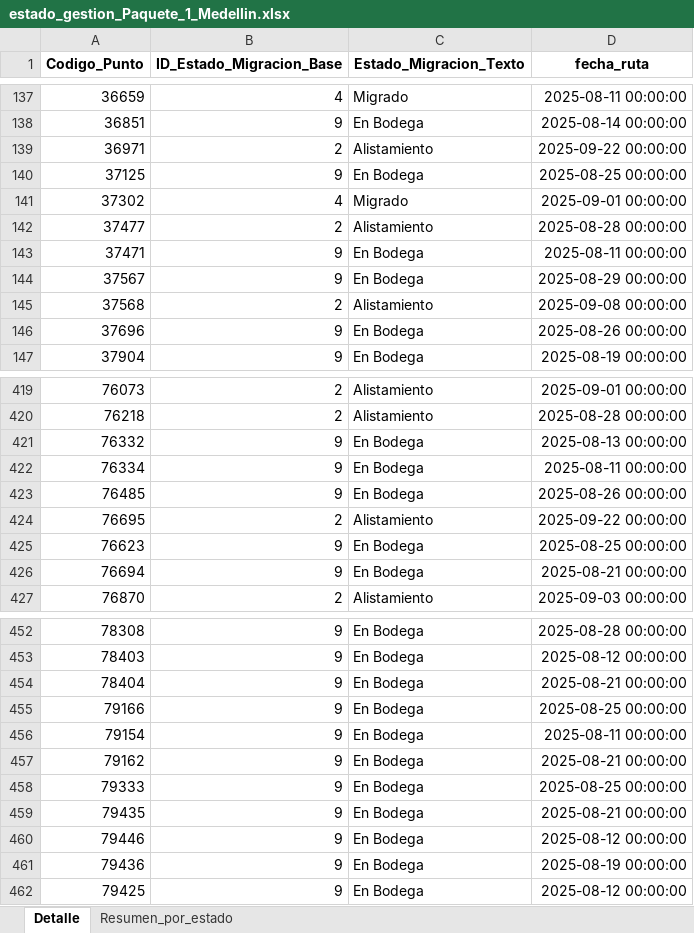
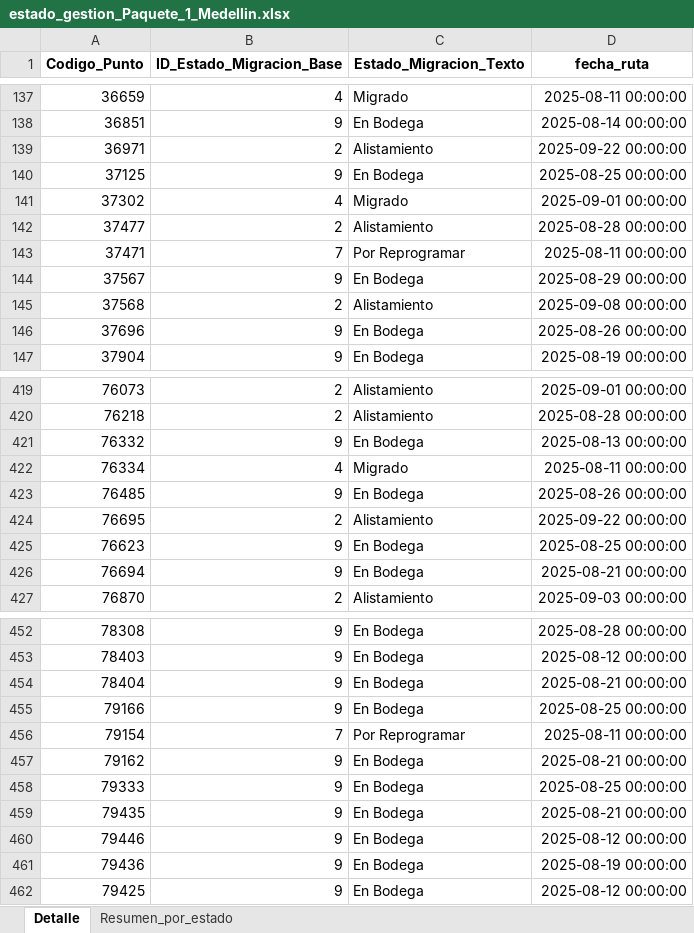
Before and after one commit to slenis01/Gestion_migracion_tablero, an Excel workbook: Resultado/estado_gestion_Paquete_1_Medellin.xlsx, sheet Detalle, drawn as a sheet; only a part is shown, gaps mark what is left out; values as stored, in another font and other column widths than the file's, no borders; the diff names each change by its address in the sheet, - before the commit and + after, or states it on an @@ line.

```diff
--- a/Resultado/estado_gestion_Paquete_1_Medellin.xlsx (sheet Detalle)
+++ b/Resultado/estado_gestion_Paquete_1_Medellin.xlsx (sheet Detalle)
-B143 (ID_Estado_Migracion_Base): 9
+B143 (ID_Estado_Migracion_Base): 7
-C143 (Estado_Migracion_Texto): En Bodega
+C143 (Estado_Migracion_Texto): Por Reprogramar
-B422 (ID_Estado_Migracion_Base): 9
+B422 (ID_Estado_Migracion_Base): 4
-C422 (Estado_Migracion_Texto): En Bodega
+C422 (Estado_Migracion_Texto): Migrado
-B456 (ID_Estado_Migracion_Base): 9
+B456 (ID_Estado_Migracion_Base): 7
-C456 (Estado_Migracion_Texto): En Bodega
+C456 (Estado_Migracion_Texto): Por Reprogramar
```
Also changed, not shown: sheet Resumen_por_estado, Resultado/estado_gestion_Paquete_Bogota_1.xlsx, Resultado/estado_gestion_Paquete_Bogota_2.xlsx, 2 other files.
